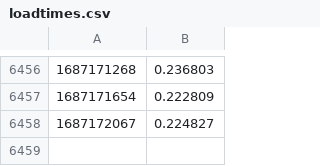
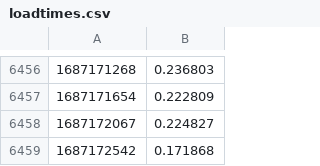
Before and after one commit to andiraduta/monitor-loading-time, a CSV file: loadtimes.csv, drawn as a sheet; only a part is shown, gaps mark what is left out.

```diff
--- a/loadtimes.csv
+++ b/loadtimes.csv
@@ -6458 +6458,2 @@
 1687172067,0.224827
+1687172542,0.171868
```
Also changed, not shown: loadtimes2.csv.
